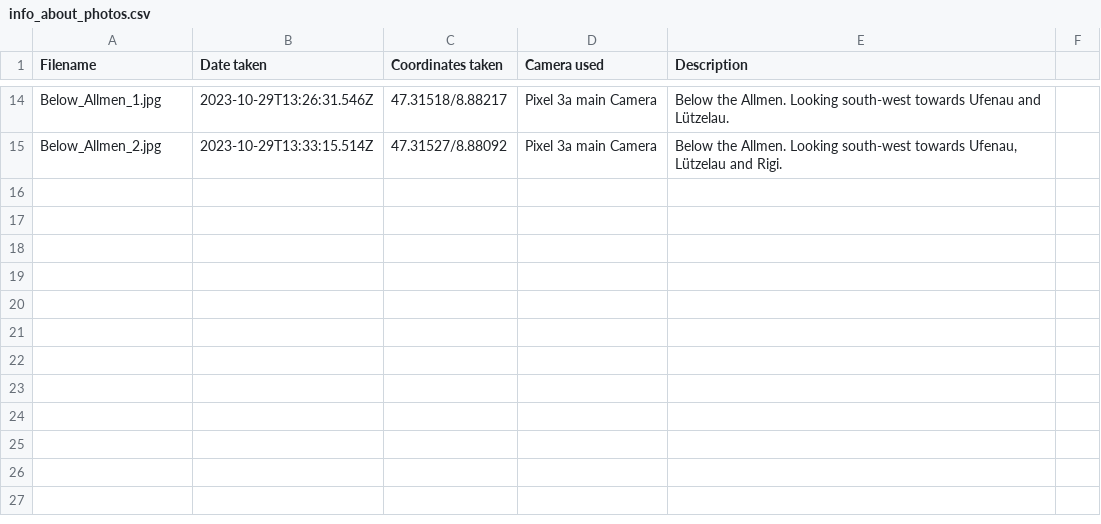
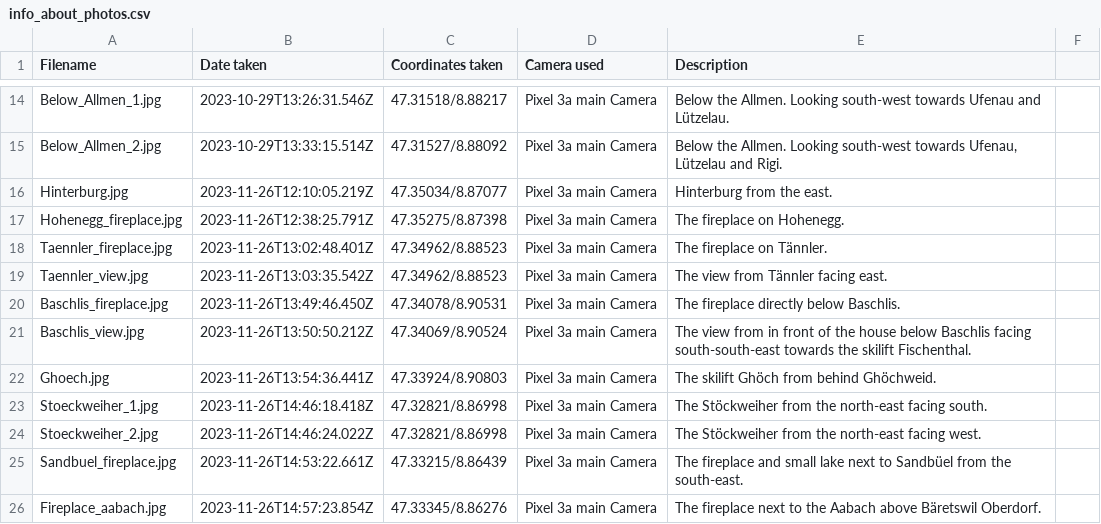
Before and after one commit to gyrraf/all_municipalities_canton_zurich, a CSV file: images/Baeretswil/info_about_photos.csv, drawn as a sheet; only a part is shown, gaps mark what is left out.

Commit message:
Add photos from second visit

```diff
--- a/images/Baeretswil/info_about_photos.csv
+++ b/images/Baeretswil/info_about_photos.csv
@@ -15 +15,12 @@ Below_Allmen_1.jpg,2023-10-29T13:26:31.546Z,47.31518/8.88217,Pixel 3a main Camer
 Below_Allmen_2.jpg,2023-10-29T13:33:15.514Z,47.31527/8.88092,Pixel 3a main Camera,"Below the Allmen. Looking south-west towards Ufenau, Lützelau and Rigi.",
+Hinterburg.jpg,2023-11-26T12:10:05.219Z,47.35034/8.87077,Pixel 3a main Camera,Hinterburg from the east.,
+Hohenegg_fireplace.jpg,2023-11-26T12:38:25.791Z,47.35275/8.87398,Pixel 3a main Camera,The fireplace on Hohenegg.,
+Taennler_fireplace.jpg,2023-11-26T13:02:48.401Z,47.34962/8.88523,Pixel 3a main Camera,The fireplace on Tännler.,
+Taennler_view.jpg,2023-11-26T13:03:35.542Z,47.34962/8.88523,Pixel 3a main Camera,The view from Tännler facing east.,
+Baschlis_fireplace.jpg,2023-11-26T13:49:46.450Z,47.34078/8.90531,Pixel 3a main Camera,The fireplace directly below Baschlis.,
+Baschlis_view.jpg,2023-11-26T13:50:50.212Z,47.34069/8.90524,Pixel 3a main Camera,The view from in front of the house below Baschlis facing south-south-east towards the skilift Fischenthal.,
+Ghoech.jpg,2023-11-26T13:54:36.441Z,47.33924/8.90803,Pixel 3a main Camera,The skilift Ghöch from behind Ghöchweid.,
+Stoeckweiher_1.jpg,2023-11-26T14:46:18.418Z,47.32821/8.86998,Pixel 3a main Camera,The Stöckweiher from the north-east facing south.,
+Stoeckweiher_2.jpg,2023-11-26T14:46:24.022Z,47.32821/8.86998,Pixel 3a main Camera,The Stöckweiher from the north-east facing west.,
+Sandbuel_fireplace.jpg,2023-11-26T14:53:22.661Z,47.33215/8.86439,Pixel 3a main Camera,The fireplace and small lake next to Sandbüel from the south-east.,
+Fireplace_aabach.jpg,2023-11-26T14:57:23.854Z,47.33345/8.86276,Pixel 3a main Camera,The fireplace next to the Aabach above Bäretswil Oberdorf.,
```
Also changed, not shown: 11 other files.
